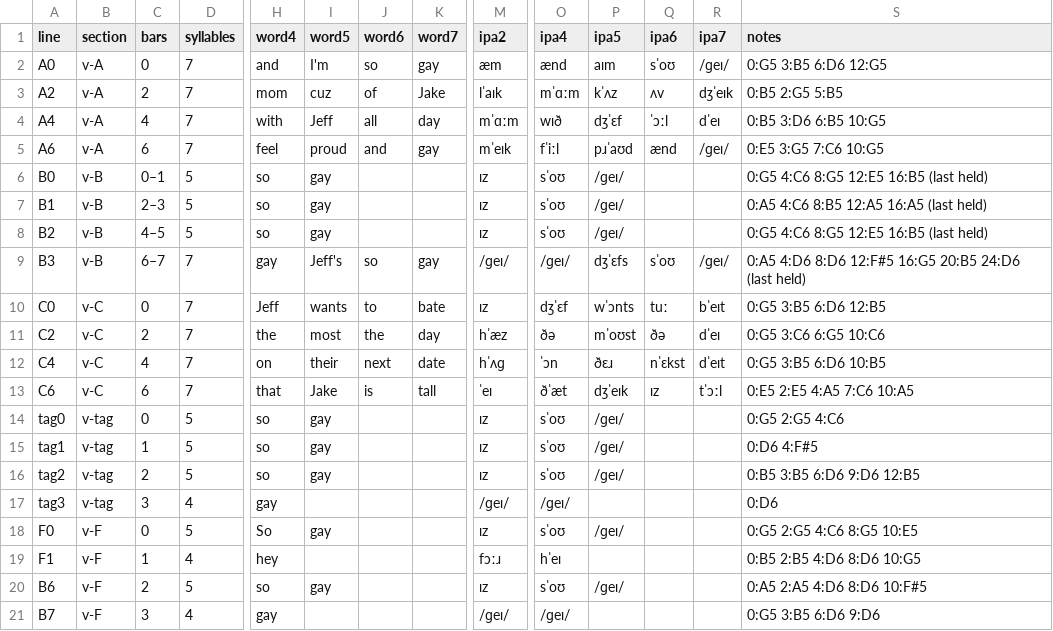
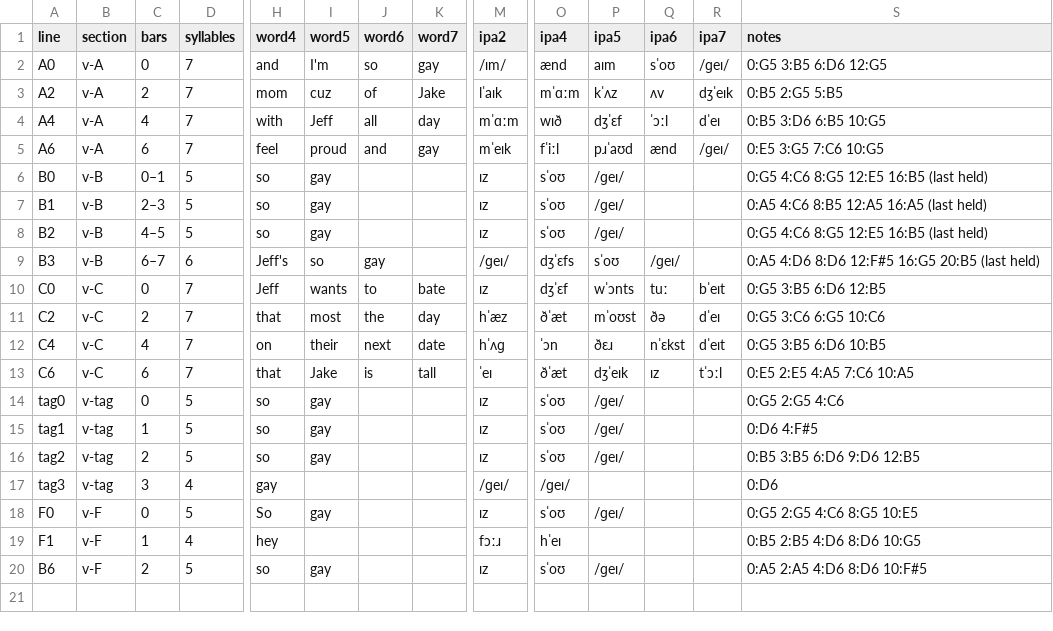
Before and after one commit to camaresh197-sudo/App---build, a CSV file: docs/victory_lines.csv, drawn as a sheet; only a part is shown, gaps mark what is left out; rows hold the shown columns only; the diff names each change by its address in the sheet, - before the commit and + after, or states it on an @@ line.

Commit message:
Victory: re-sing with bryce, remove the grunt pops
All 19 clips are one dry bryce-medium take. The 'unh' ad-libs read as pops, so VGRUNT is empty (samples and VoxGrunt bus stay). VOX_GAIN drops 2.4 -> 1.8 so the Vox input no longer clips. C2 now says 'done that most the day'. Stems, line env and the TIMING diphone bank are rebuilt from the new clips.

70 s mix: Vpre/Vpst clip=0, peaks -0.2/-0.6 dBFS; import and smoke clean.

Greg-Version: 5

```diff
--- a/docs/victory_lines.csv
+++ b/docs/victory_lines.csv
-M2 (ipa2): æm
+M2 (ipa2): /ɪm/
-D9 (syllables): 7
+D9 (syllables): 6
-H9 (word4): gay
+H9 (word4): Jeff's
-I9 (word5): Jeff's
+I9 (word5): so
-J9 (word6): so
+J9 (word6): gay
-K9 (word7): gay
+K9 (word7): (empty)
-O9 (ipa4): /ɡeɪ/
+O9 (ipa4): dʒˈɛfs
-P9 (ipa5): dʒˈɛfs
+P9 (ipa5): sˈoʊ
-Q9 (ipa6): sˈoʊ
+Q9 (ipa6): /ɡeɪ/
-R9 (ipa7): /ɡeɪ/
+R9 (ipa7): (empty)
-S9 (notes): …16:G5 20:B5 24:D6 (last held)
+S9 (notes): …16:G5 20:B5 (last held)
-H11 (word4): the
+H11 (word4): that
-O11 (ipa4): ðə
+O11 (ipa4): ðˈæt
-row 21: B7 | v-F | 3 | 4 | gay |  |  |  | /ɡeɪ/ | /ɡeɪ/ |  |  |  | 0:G5 3:B5 6:D6 9:D6
```
Also changed, not shown: docs/victory_chorus.csv, 31 other files.
